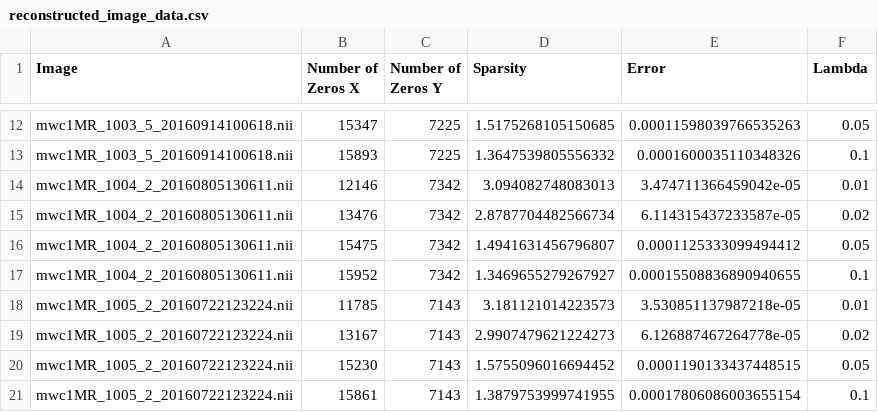
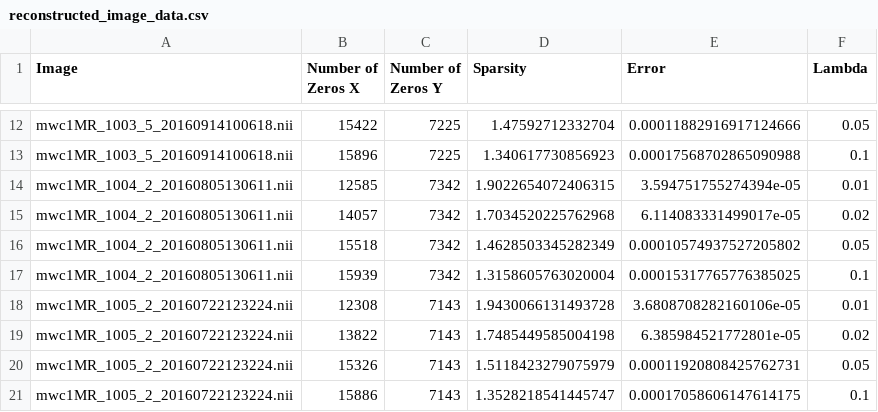
Before and after one commit to ronenh24/mri_dictionary_learning, a CSV file: Tables/reconstructed_image_data.csv, drawn as a sheet; only a part is shown, gaps mark what is left out; the diff covers the shown part only; the diff names each change by its address in the sheet, - before the commit and + after, or states it on an @@ line.

```diff
--- a/Tables/reconstructed_image_data.csv
+++ b/Tables/reconstructed_image_data.csv
-B12 (Number of Zeros X): 15347
+B12 (Number of Zeros X): 15422
-D12 (Sparsity): 1.5175268105150685
+D12 (Sparsity): 1.47592712332704
-E12 (Error): 0.00011598039766535263
+E12 (Error): 0.00011882916917124666
-B13 (Number of Zeros X): 15893
+B13 (Number of Zeros X): 15896
-D13 (Sparsity): 1.3647539805556332
+D13 (Sparsity): 1.340617730856923
-E13 (Error): 0.0001600035110348326
+E13 (Error): 0.00017568702865090988
-B14 (Number of Zeros X): 12146
+B14 (Number of Zeros X): 12585
-D14 (Sparsity): 3.094082748083013
+D14 (Sparsity): 1.9022654072406315
-E14 (Error): 3.474711366459042e-05
+E14 (Error): 3.594751755274394e-05
-B15 (Number of Zeros X): 13476
+B15 (Number of Zeros X): 14057
-D15 (Sparsity): 2.8787704482566734
+D15 (Sparsity): 1.7034520225762968
-E15 (Error): 6.114315437233587e-05
+E15 (Error): 6.114083331499017e-05
-B16 (Number of Zeros X): 15475
+B16 (Number of Zeros X): 15518
-D16 (Sparsity): 1.4941631456796807
+D16 (Sparsity): 1.4628503345282349
-E16 (Error): 0.0001125333099494412
+E16 (Error): 0.00010574937527205802
-B17 (Number of Zeros X): 15952
+B17 (Number of Zeros X): 15939
-D17 (Sparsity): 1.3469655279267927
+D17 (Sparsity): 1.3158605763020004
-E17 (Error): 0.00015508836890940655
+E17 (Error): 0.00015317765776385025
-B18 (Number of Zeros X): 11785
+B18 (Number of Zeros X): 12308
-D18 (Sparsity): 3.181121014223573
+D18 (Sparsity): 1.9430066131493728
-E18 (Error): 3.530851137987218e-05
+E18 (Error): 3.6808708282160106e-05
-B19 (Number of Zeros X): 13167
+B19 (Number of Zeros X): 13822
-D19 (Sparsity): 2.9907479621224273
+D19 (Sparsity): 1.7485449585004198
-E19 (Error): 6.126887467264778e-05
+E19 (Error): 6.385984521772801e-05
-B20 (Number of Zeros X): 15230
+B20 (Number of Zeros X): 15326
-D20 (Sparsity): 1.5755096016694452
+D20 (Sparsity): 1.5118423279075979
-E20 (Error): 0.0001190133437448515
+E20 (Error): 0.00011920808425762731
-B21 (Number of Zeros X): 15861
+B21 (Number of Zeros X): 15886
-D21 (Sparsity): 1.3879753999741955
+D21 (Sparsity): 1.3528218541445747
-E21 (Error): 0.00017806086003655154
+E21 (Error): 0.00017058606147614175
```
Also changed, not shown: 90 edited cells elsewhere in this file, Tables/reconstructed_image_avg.csv, 13 other files.
